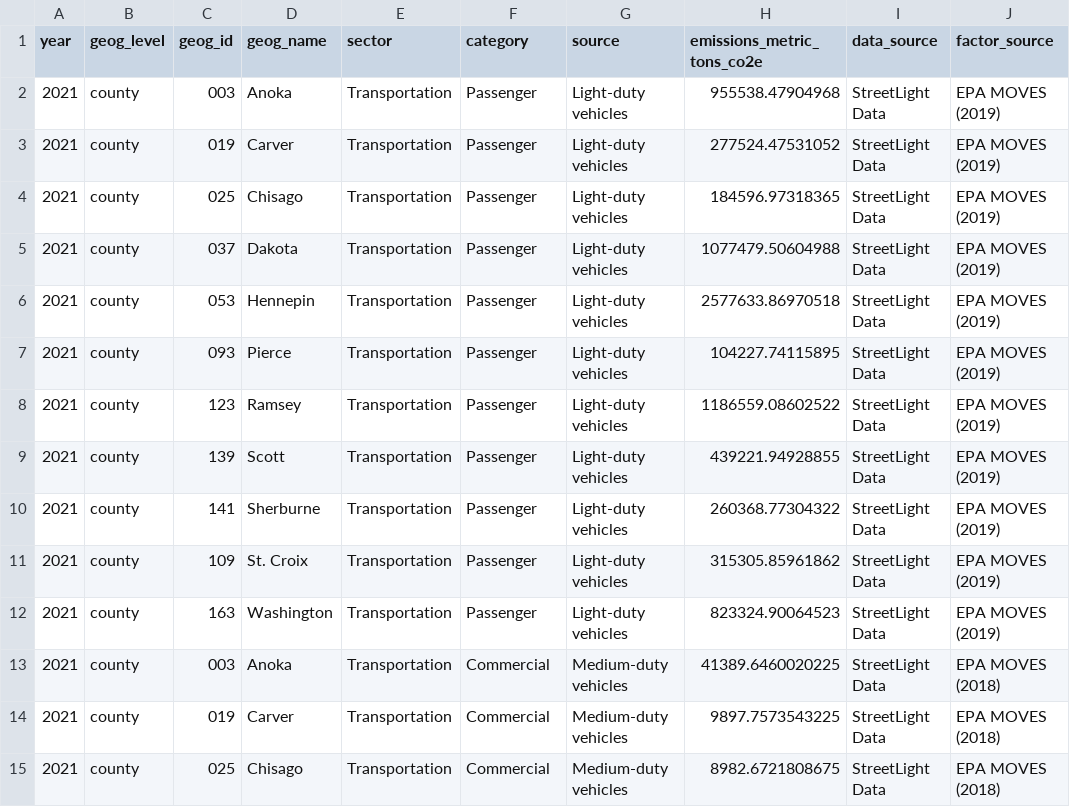
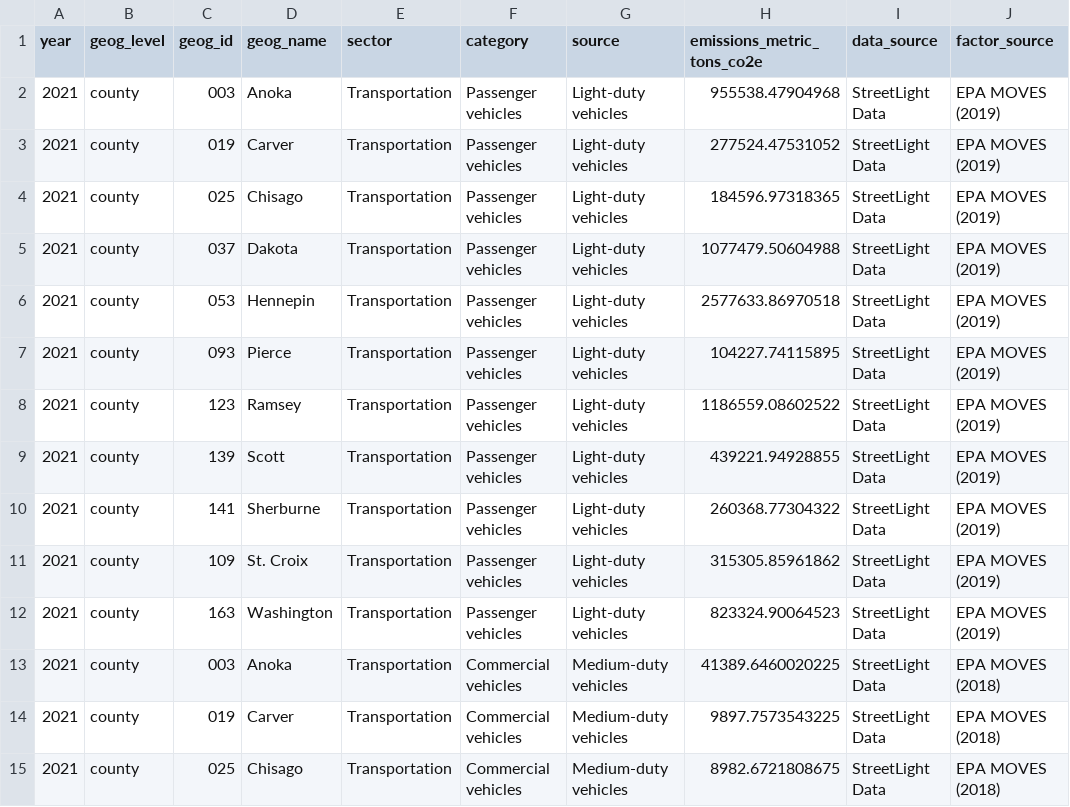
Before and after one commit to Metropolitan-Council/ghg-cprg, a CSV file: _meta/data/cprg_county_emissions.CSV, drawn as a sheet; only a part is shown; the diff covers the shown part only; the diff names each change by its address in the sheet, - before the commit and + after, or states it on an @@ line.

Commit message:
update category, source labels

```diff
--- a/_meta/data/cprg_county_emissions.CSV
+++ b/_meta/data/cprg_county_emissions.CSV
-F2:F12 (category): Passenger
+F2:F12 (category): Passenger vehicles
-F13:F15 (category): Commercial
+F13:F15 (category): Commercial vehicles
```
Also changed, not shown: 85 edited cells elsewhere in this file, 3 other files.
